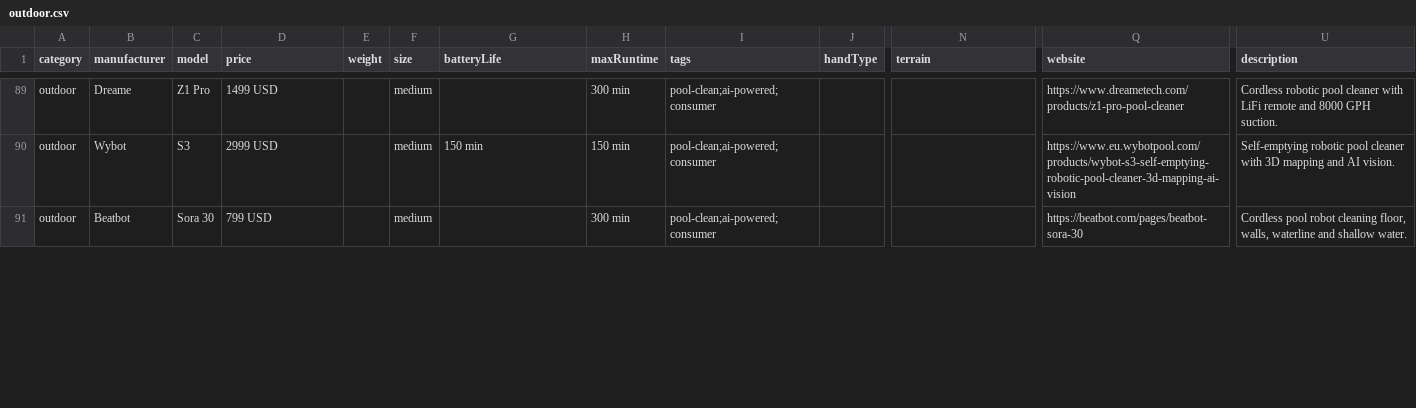
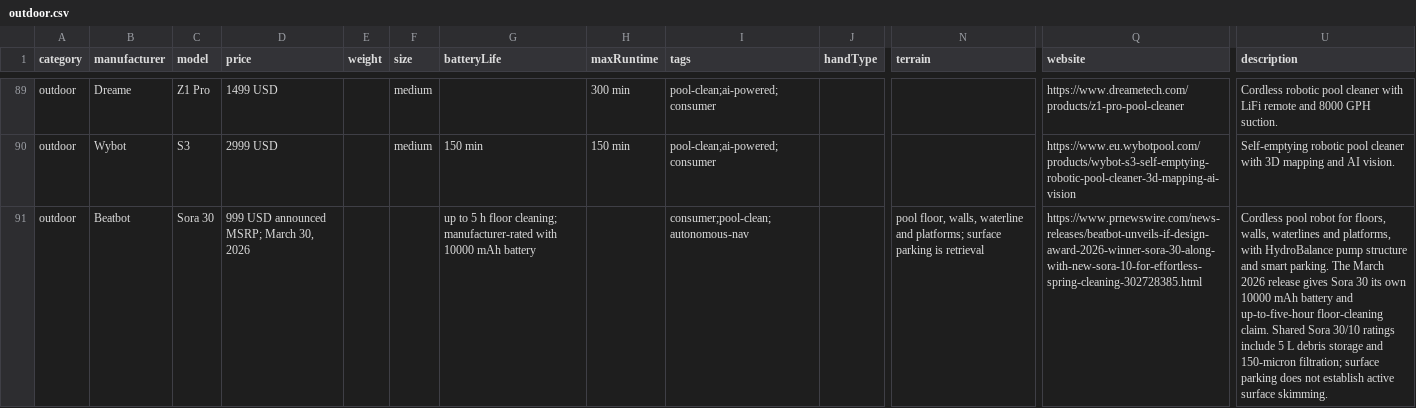
Before and after one commit to Huskynarr/robotics-directory, a CSV file: data/outdoor.csv, drawn as a sheet; only a part is shown, gaps mark what is left out; the diff covers the shown part only; the diff names each change by its address in the sheet, - before the commit and + after, or states it on an @@ line.

Commit message:
data: distinguish Beatbot Sora models and RoboTurtle prototype scope

```diff
--- a/data/outdoor.csv
+++ b/data/outdoor.csv
-D91 (price): 799 USD
+D91 (price): 999 USD announced MSRP; March 30, 2026
-F91 (size): medium
+F91 (size): (empty)
-G91 (batteryLife): (empty)
+G91 (batteryLife): up to 5 h floor cleaning; manufacturer-rated with 10000 mAh battery
-H91 (maxRuntime): 300 min
+H91 (maxRuntime): (empty)
-I91 (tags): pool-clean;ai-powered;consumer
+I91 (tags): consumer;pool-clean;autonomous-nav
-N91 (terrain): (empty)
+N91 (terrain): pool floor, walls, waterline and platforms; surface parking is retrieval
-Q91 (website): https://beatbot.com/pages/beatbot-sora-30
+Q91 (website): https://www.prnewswire.com/news-releases/beatbot-unveils-if-design-award-2026-winner-sora-30-along-with-new-sora-10-for-effortless-spring-cleaning-302728385.html
-U91 (description): …pool robot cleaning floor, walls, waterline and shallow water.
+U91 (description): …pool robot for floors, walls, waterlines and platforms, with HydroBalance pump structure and smart parking. The March 2026 release gives Sora 30 its own 10000 mAh battery and up-to-five-hour floor-cleaning claim. Shared Sora 30/10 ratings include 5 L debris storage and 150-micron filtration; surface parking does not establish active surface skimming.
```
Also changed, not shown: 2 added rows and 5 edited cells elsewhere in this file, data/commercial.csv, data/competitors/company-review.csv, 9 other files.
